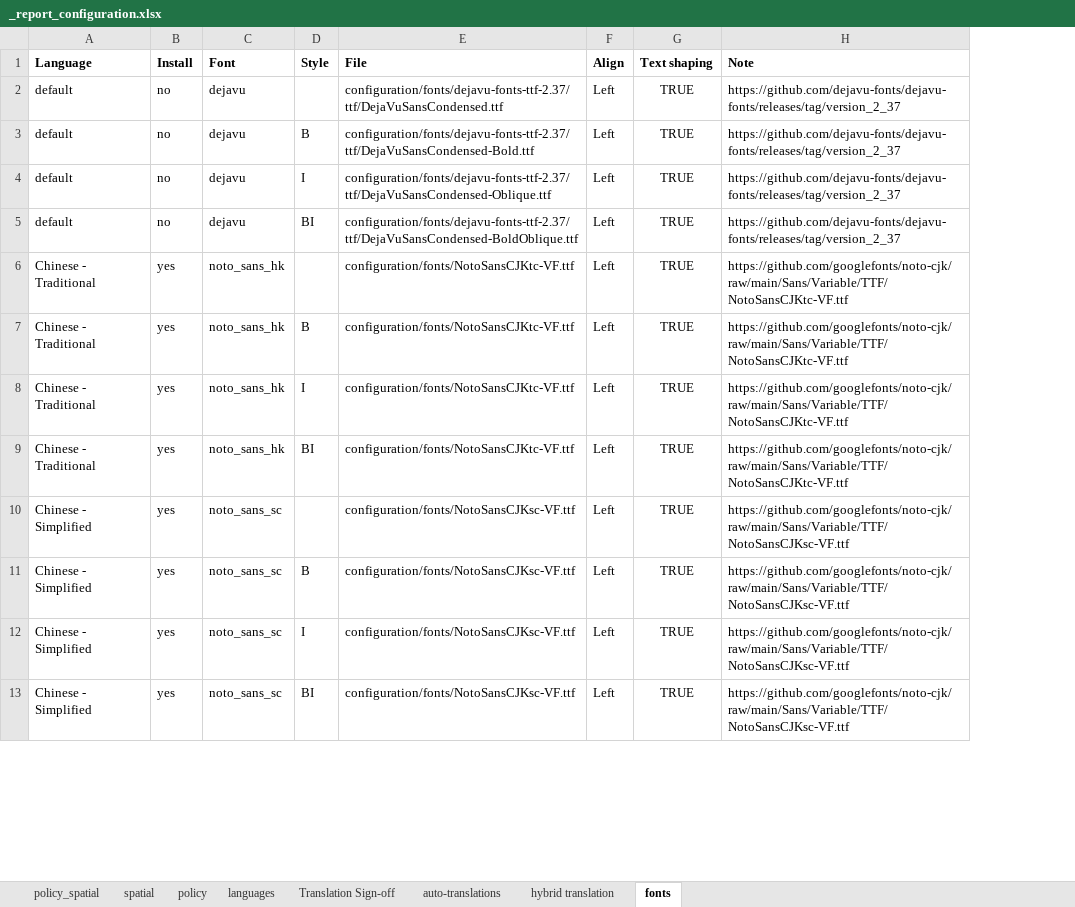
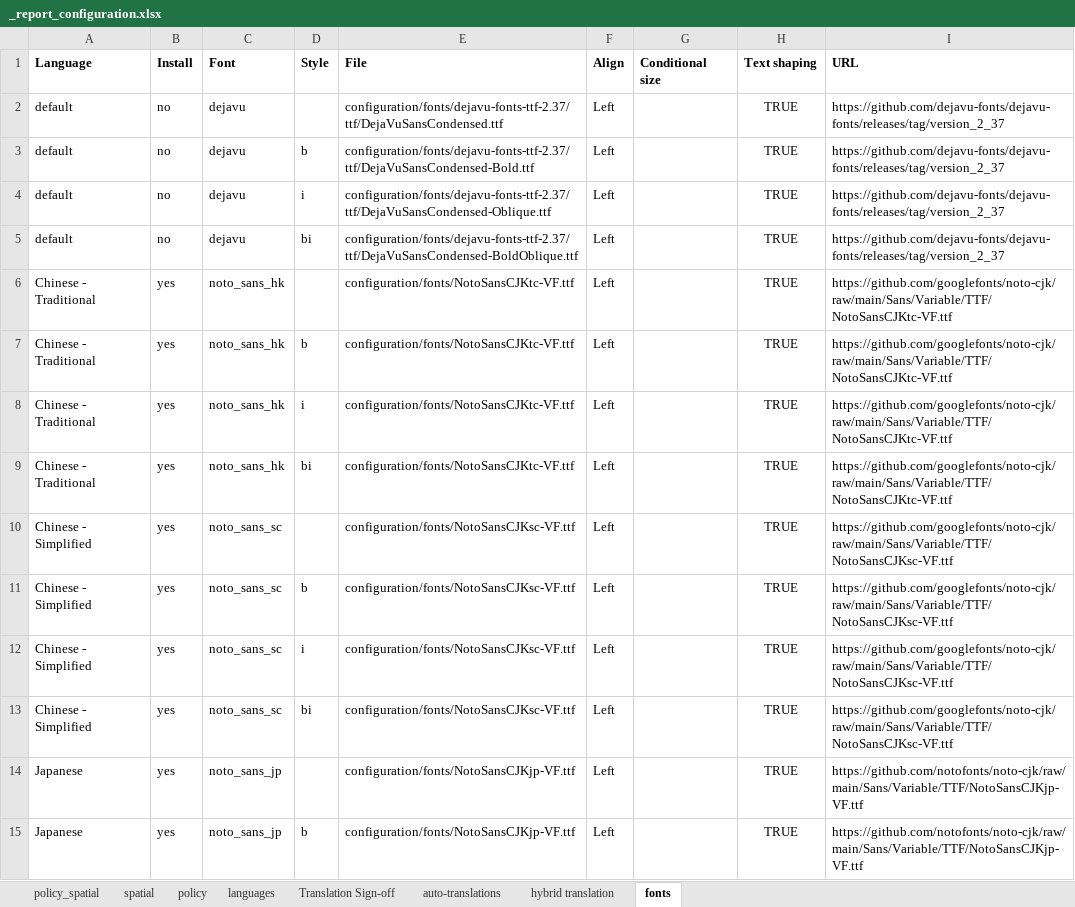
Before and after one commit to healthysustainablecities/global-indicators, an Excel workbook: process/configuration/templates/_report_configuration.xlsx, sheet fonts, drawn as a sheet; only a part is shown; values as stored, in another font and other column widths than the file's, no borders; addresses are those after the commit; the diff covers the shown part only; the diff names each change by its address in the sheet, - before the commit and + after, or states it on an @@ line.

Commit message:
updated report language support as per #417, and towards #367 for new reports in general with additional template refinements following feedback; also implemented a 'download_file()' function, currently only applied for fonts, it could be extended to be used for other dataset types, as per #418

```diff
--- a/process/configuration/templates/_report_configuration.xlsx (sheet fonts)
+++ b/process/configuration/templates/_report_configuration.xlsx (sheet fonts)
+column G (Conditional size), empty
-I1: Note
+I1: URL
-D3 (Style): B
+D3 (Style): b
-D4 (Style): I
+D4 (Style): i
-D5 (Style): BI
+D5 (Style): bi
-D7 (Style): B
+D7 (Style): b
-D8 (Style): I
+D8 (Style): i
-D9 (Style): BI
+D9 (Style): bi
-D11 (Style): B
+D11 (Style): b
-D12 (Style): I
+D12 (Style): i
-D13 (Style): BI
+D13 (Style): bi
+row 14: Japanese | yes | noto_sans_jp |  | configuration/fonts/NotoSansCJKjp-VF.ttf | Left |  | TRUE | https://github.com/notofonts/noto-cjk/raw/main/Sans/Variable/TTF/NotoSansCJKjp-VF.ttf
+row 15: Japanese | yes | noto_sans_jp | b | configuration/fonts/NotoSansCJKjp-VF.ttf | Left |  | TRUE | https://github.com/notofonts/noto-cjk/raw/main/Sans/Variable/TTF/NotoSansCJKjp-VF.ttf
```
Also changed, not shown: 9 added rows, 7 removed rows and 29 edited cells elsewhere in this sheet, sheet policy_spatial, sheet policy, sheet Translation Sign-off, sheet languages, sheet hybrid translation, sheet spatial, 1 more sheet, formulas that keep their value, 3 other files.
